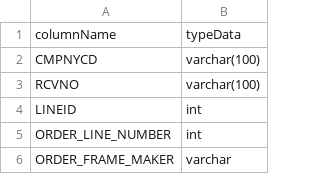
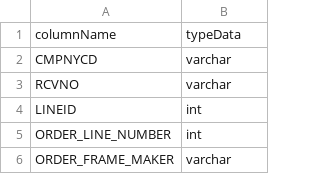
Before and after one commit to Finda-Affandi/Uji-Sistem-Postgres, a CSV file: src/main/resources/Mapping/saleslineframe.csv, drawn as a sheet; only a part is shown.

Commit message:
read mapping and create table from mapping

```diff
--- a/src/main/resources/Mapping/saleslineframe.csv
+++ b/src/main/resources/Mapping/saleslineframe.csv
@@ -1,4 +1,4 @@
 columnName,typeData
-CMPNYCD,varchar(100)
-RCVNO,varchar(100)
+CMPNYCD,varchar
+RCVNO,varchar
 LINEID,int
```
Also changed, not shown: 2 other files.
